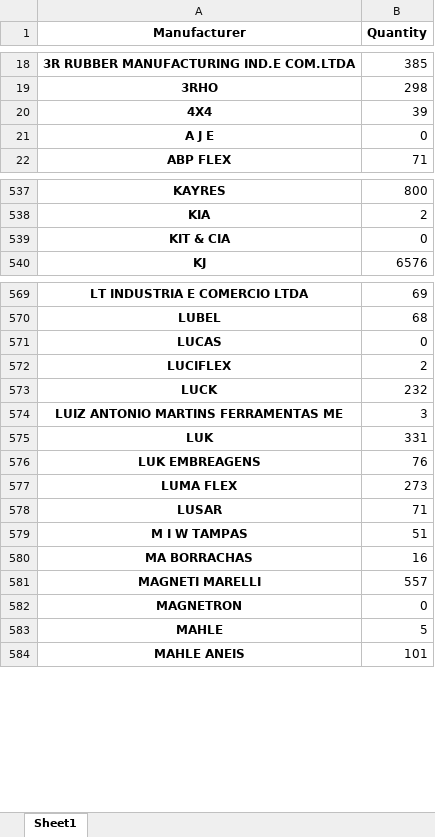
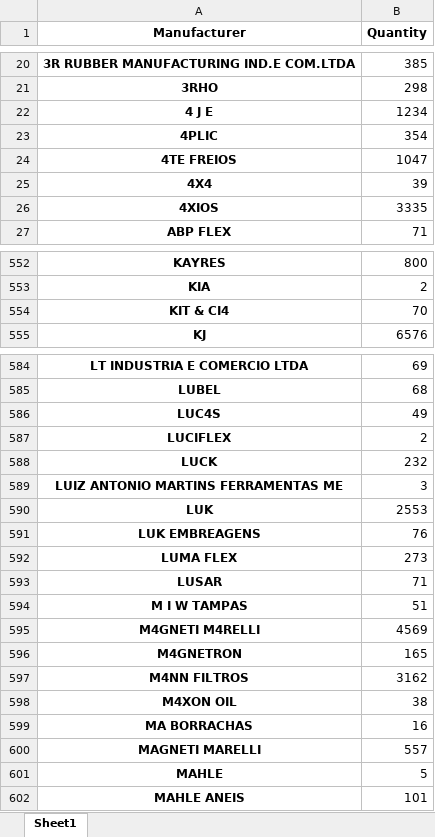
Before and after one commit to leandrominer85/New-stock-system, an Excel workbook: data/raw_analysis/quantity_by_manufacturer.xlsx, sheet Sheet1, drawn as a sheet; only a part is shown, gaps mark what is left out; values as stored, in another font and other column widths than the file's, no borders; removed rows and columns are numbered as before the commit, all else as after; the diff covers the shown part only; the diff names each change by its address in the sheet, - before the commit and + after, or states it on an @@ line.

```diff
--- a/data/raw_analysis/quantity_by_manufacturer.xlsx (sheet Sheet1)
+++ b/data/raw_analysis/quantity_by_manufacturer.xlsx (sheet Sheet1)
+row 22: 4 J E | 1234
+row 23: 4PLIC | 354
+row 24: 4TE FREIOS | 1047
-row 21: A J E | 0
+row 26: 4XIOS | 3335
-row 539: KIT & CIA | 0
+row 554: KIT & CI4 | 70
-row 571: LUCAS | 0
+row 586: LUC4S | 49
-B590 (Quantity): 331
+B590 (Quantity): 2553
+row 595: M4GNETI M4RELLI | 4569
+row 596: M4GNETRON | 165
+row 597: M4NN FILTROS | 3162
+row 598: M4XON OIL | 38
-row 582: MAGNETRON | 0
```
Also changed, not shown: 39 added rows, 15 removed rows and 32 edited cells elsewhere in this sheet, data/raw_analysis/patnumber_by_manufacturer.xlsx, data/raw_analysis/price_by_manufacturer.xlsx, 54 other files.
